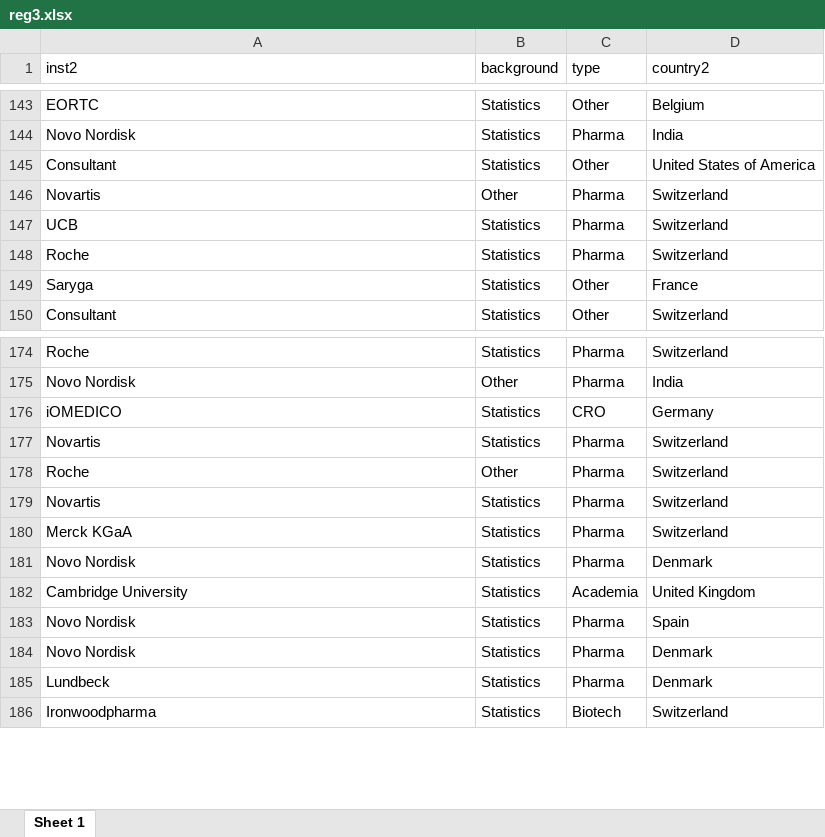
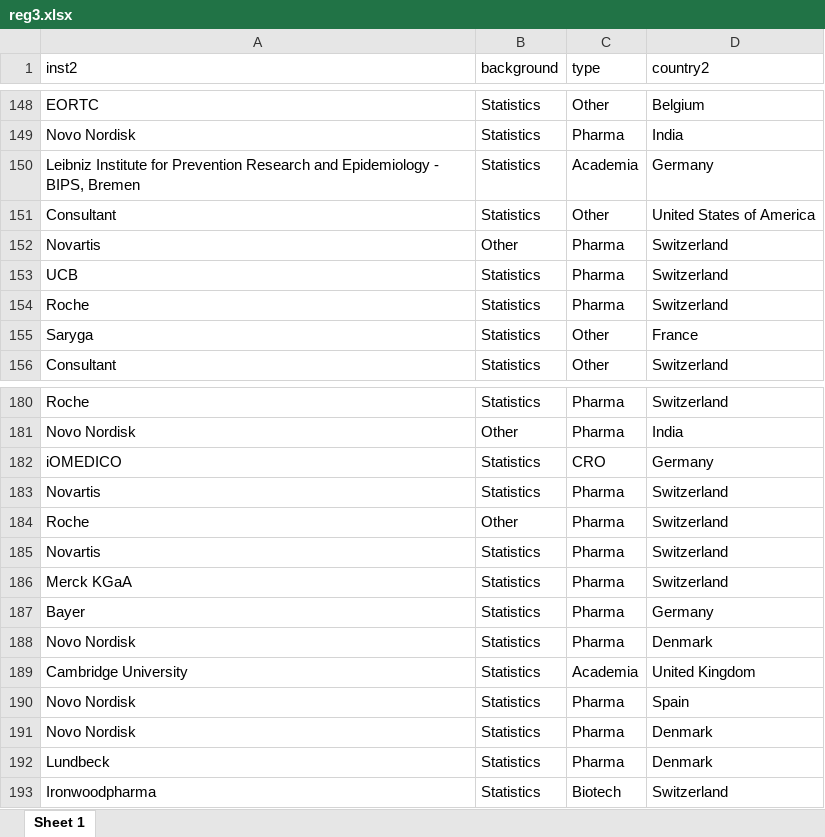
Before and after one commit to baselbiometrics/home, an Excel workbook: upcoming/20250319/reg3.xlsx, sheet Sheet 1, drawn as a sheet; only a part is shown, gaps mark what is left out; values as stored, in another font and other column widths than the file's, no borders; the diff covers the shown part only; the diff names each change by its address in the sheet, - before the commit and + after, or states it on an @@ line.

```diff
--- a/upcoming/20250319/reg3.xlsx (sheet Sheet 1)
+++ b/upcoming/20250319/reg3.xlsx (sheet Sheet 1)
+row 150: Leibniz Institute for Prevention Research and Epidemiology - BIPS, Bremen | Statistics | Academia | Germany
+row 187: Bayer | Statistics | Pharma | Germany
```
Also changed, not shown: 7 added rows elsewhere in this sheet, upcoming/20250319/qs.xlsx, 12 other files.
